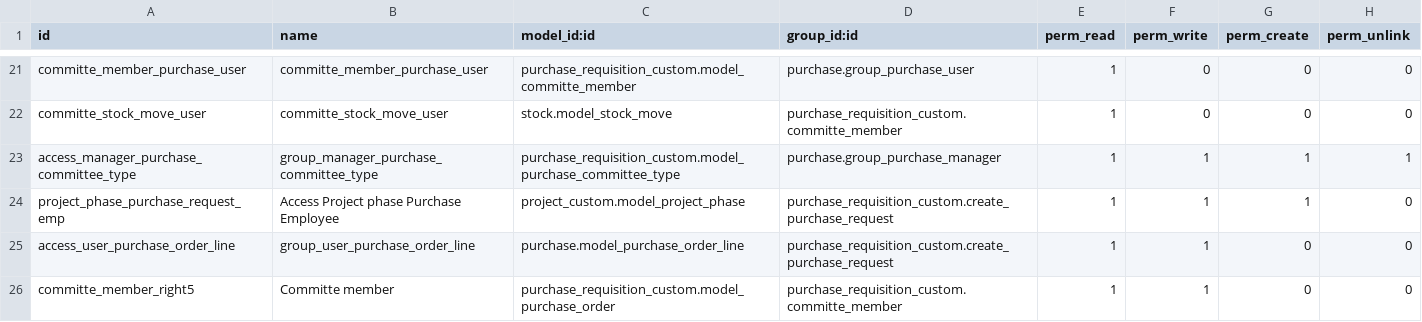
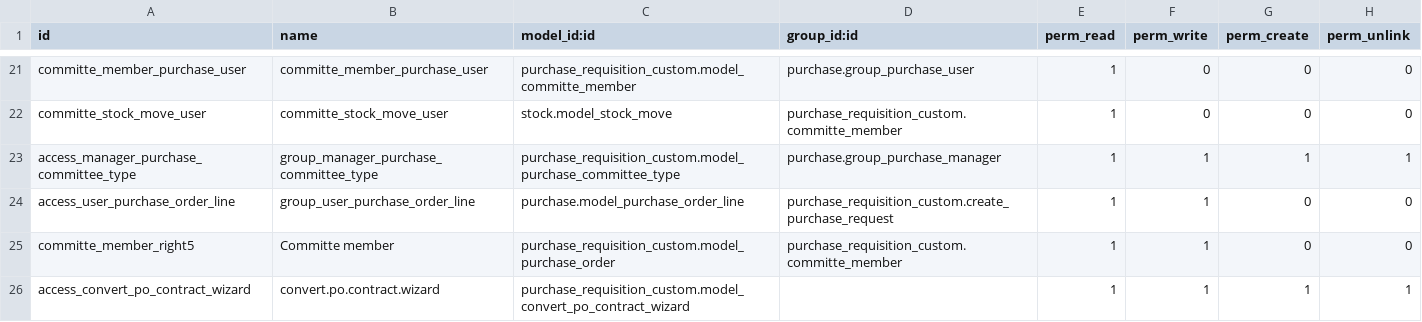
Before and after one commit to McMillanWoods/odex25-Authority, a CSV file: odex25_purchase/purchase_requisition_custom/security/ir.model.access.csv, drawn as a sheet; only a part is shown, gaps mark what is left out; the shorter side is filled out with more unchanged rows; the diff names each change by its address in the sheet, - before the commit and + after, or states it on an @@ line.

```diff
--- a/odex25_purchase/purchase_requisition_custom/security/ir.model.access.csv
+++ b/odex25_purchase/purchase_requisition_custom/security/ir.model.access.csv
-row 24: project_phase_purchase_request_emp | Access Project phase Purchase Employee | project_custom.model_project_phase | purchase_requisition_custom.create_purchase_request | 1 | 1 | 1 | 0
```
Also changed, not shown: 7 other files.
